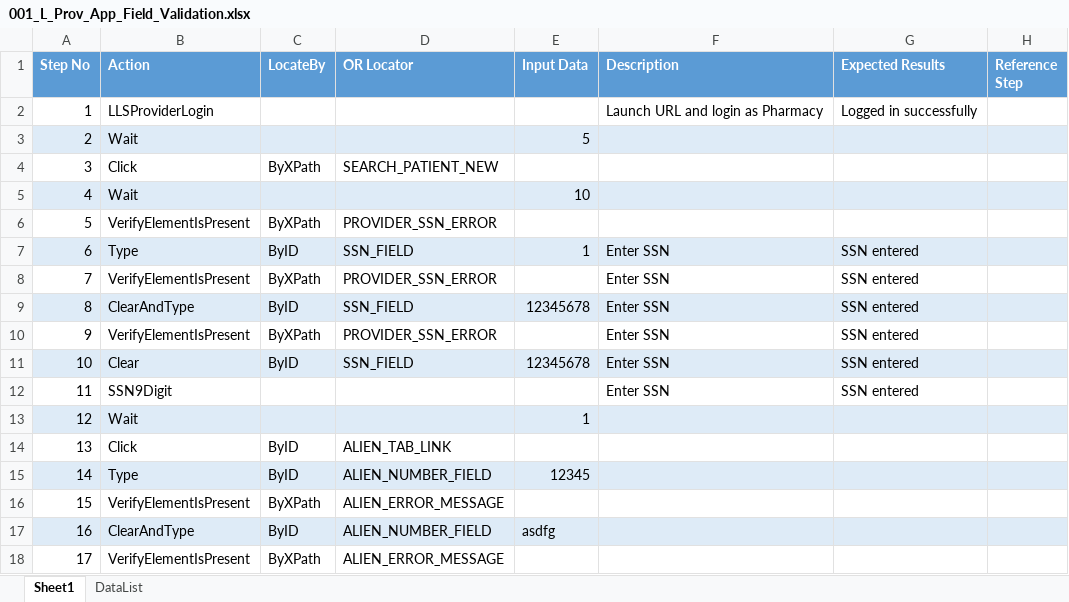
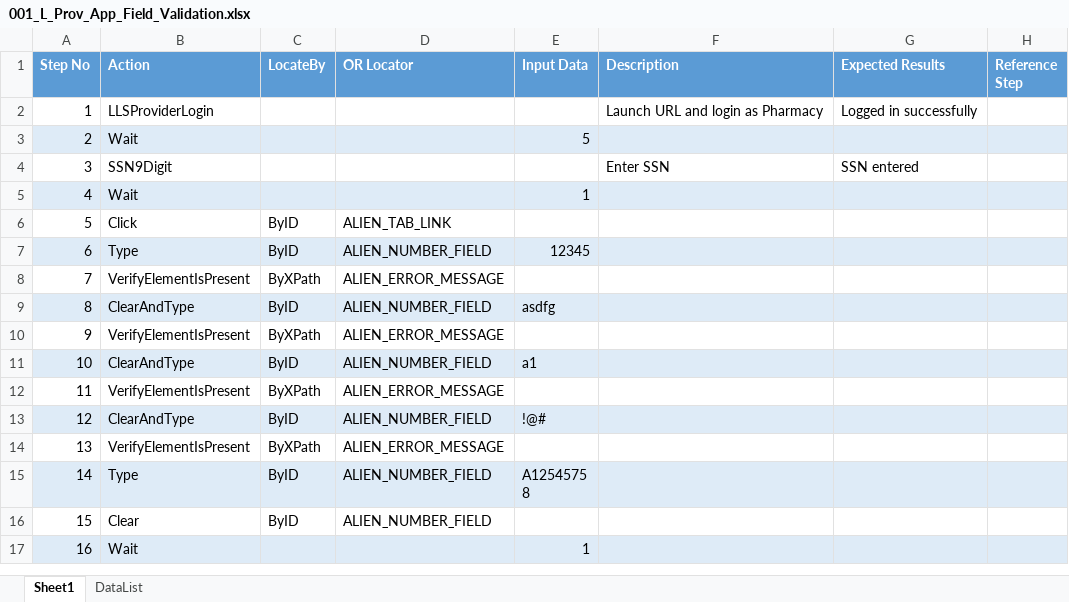
Before and after one commit to sbabupresidency1/fipsar_automation, an Excel workbook: QA/testcases/LLS/Provider/001_L_Prov_App_Field_Validation.xlsx, sheet Sheet1, drawn as a sheet; only a part is shown; the shorter side is filled out with more unchanged rows; values as stored, in another font and other column widths than the file's, no borders; removed rows and columns are numbered as before the commit, all else as after; the diff names each change by its address in the sheet, - before the commit and + after, or states it on an @@ line.

Commit message:
hgf

```diff
--- a/QA/testcases/LLS/Provider/001_L_Prov_App_Field_Validation.xlsx (sheet Sheet1)
+++ b/QA/testcases/LLS/Provider/001_L_Prov_App_Field_Validation.xlsx (sheet Sheet1)
-row 4: 3 | Click | ByXPath | SEARCH_PATIENT_NEW
-row 5: 4 | Wait |  |  | 10
-row 6: 5 | VerifyElementIsPresent | ByXPath | PROVIDER_SSN_ERROR
-row 7: 6 | Type | ByID | SSN_FIELD | 1 | Enter SSN | SSN entered
-row 8: 7 | VerifyElementIsPresent | ByXPath | PROVIDER_SSN_ERROR |  | Enter SSN | SSN entered
-row 9: 8 | ClearAndType | ByID | SSN_FIELD | 12345678 | Enter SSN | SSN entered
-row 10: 9 | VerifyElementIsPresent | ByXPath | PROVIDER_SSN_ERROR |  | Enter SSN | SSN entered
-row 11: 10 | Clear | ByID | SSN_FIELD | 12345678 | Enter SSN | SSN entered
@@ column A (Step No) renumbered from row 4 down @@
```
